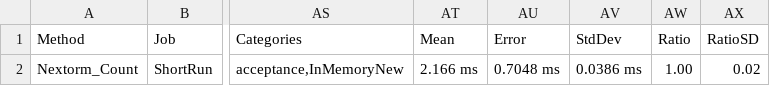
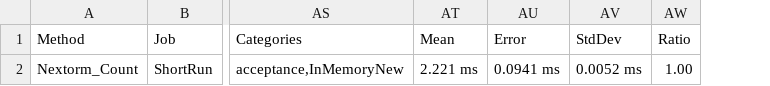
Before and after one commit to AlexeyShirshov/nextorm, a CSV file: BenchmarkDotNet.Artifacts/results/NextORM.Benchmark.InMemoryBenchmarkAggregates-report.csv, drawn as a sheet; only a part is shown, gaps mark what is left out; the diff names each change by its address in the sheet, - before the commit and + after, or states it on an @@ line.

```diff
--- a/BenchmarkDotNet.Artifacts/results/NextORM.Benchmark.InMemoryBenchmarkAggregates-report.csv
+++ b/BenchmarkDotNet.Artifacts/results/NextORM.Benchmark.InMemoryBenchmarkAggregates-report.csv
-column AX (RatioSD), row 2: 0.02
-AT2 (Mean): 2.166 ms
+AT2 (Mean): 2.221 ms
-AU2 (Error): 0.7048 ms
+AU2 (Error): 0.0941 ms
-AV2 (StdDev): 0.0386 ms
+AV2 (StdDev): 0.0052 ms
```
Also changed, not shown: BenchmarkDotNet.Artifacts/results/NextORM.Benchmark.InMemoryBenchmarkGroupBy-report.csv, BenchmarkDotNet.Artifacts/results/NextORM.Benchmark.SqliteBenchmarkAny-report.csv, 43 other files.
